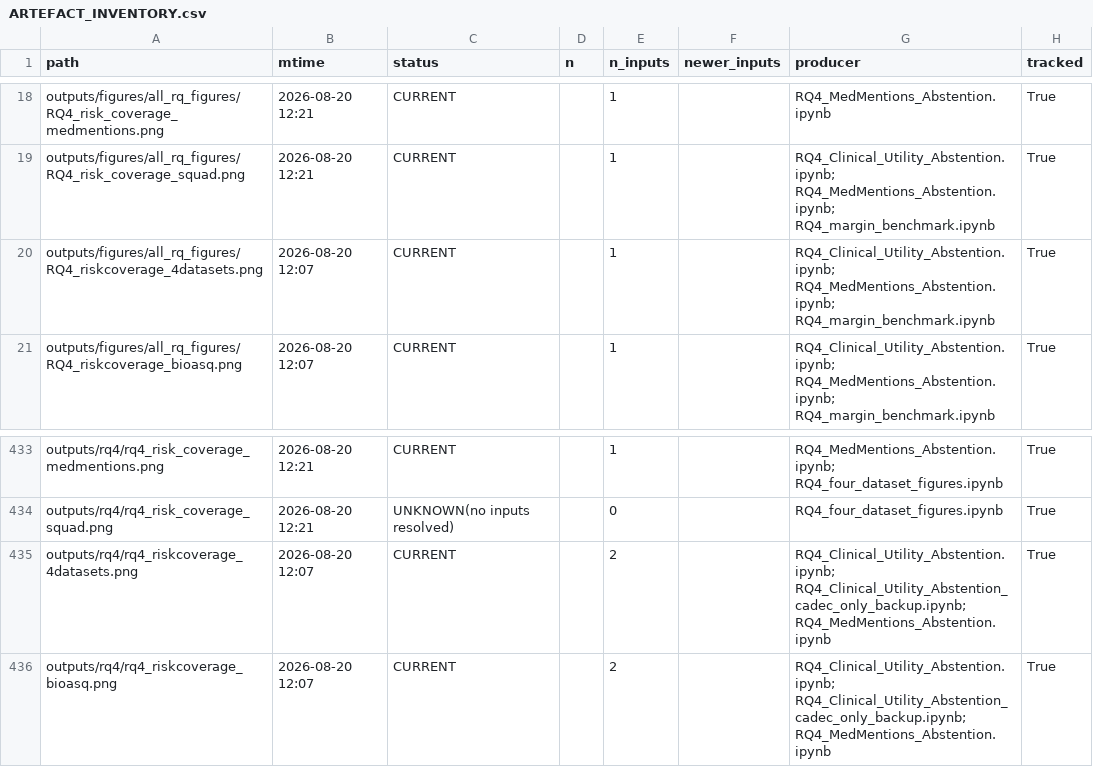
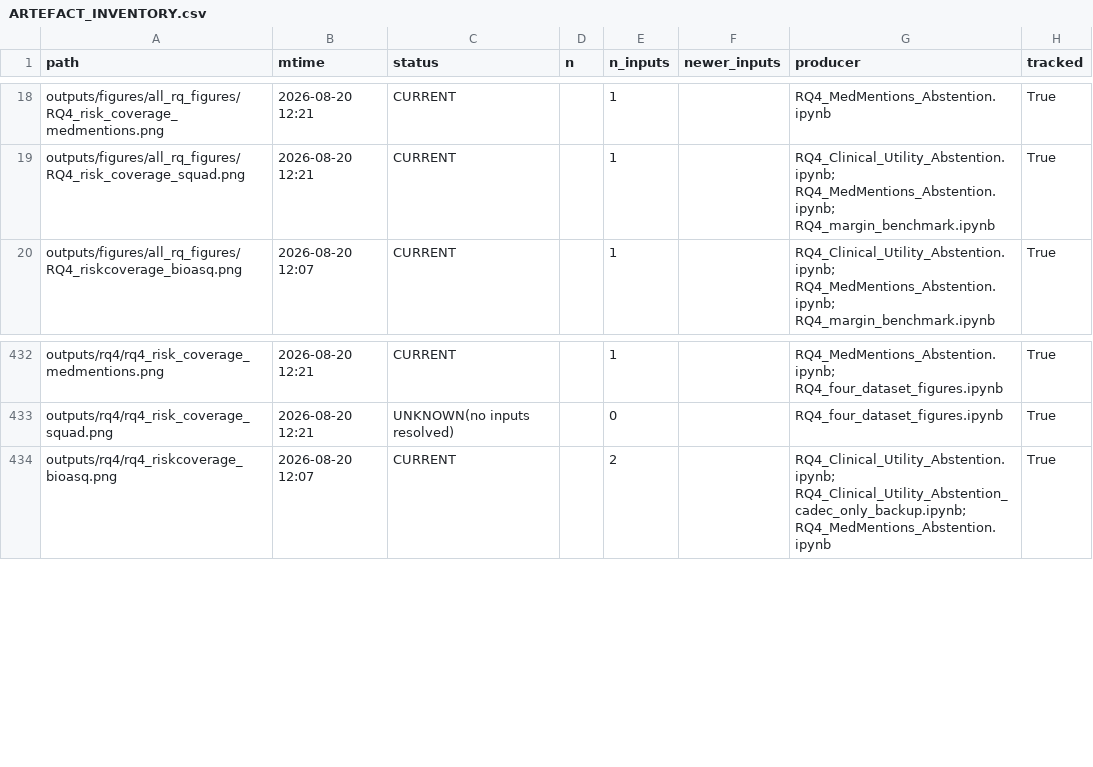
Before and after one commit to Kasfi-Ahamed/Measuring-Semantic-Stability-in-biomedical-LLMs, a CSV file: docs/ARTEFACT_INVENTORY.csv, drawn as a sheet; only a part is shown, gaps mark what is left out; the diff names each change by its address in the sheet, - before the commit and + after, or states it on an @@ line.

Commit message:
Delete both riskcoverage_4datasets copies: stale sample sizes
Not for the cross-lane reason, which was investigated and dismissed --
the plate keeps the lanes separate and says so. They go because the n
printed on them reproduces no current arm: MedMentions 491 against
127,598, CADEC 5,669 down to 233 against 4,712, BioASQ 392 against 390,
SQuAD 139 against 1,730.

Two of those are named superseded in our own pre-commitment:
ANALYSIS_PRECOMMIT.md:292 records "MedMentions n_paired = 491, CADEC
n_paired = 5,669 -- a pre-rewind count" and discards them. BioASQ 392 is
the pre-identity-filter value; SQuAD 139 is not even the pre-filter
value of 1,736, so it predates that correction too.

Reason recorded: no producer in any committed history, cited by no
caption or supplementary table, sample sizes that do not reproduce the
analysed arm.

ARTEFACT_INVENTORY.csv (S9): 445 artefacts to 443, 125 tracked to 123.
S9 caption updated. figure_digests.json left alone, as before.

```diff
--- a/docs/ARTEFACT_INVENTORY.csv
+++ b/docs/ARTEFACT_INVENTORY.csv
-row 20: outputs/figures/all_rq_figures/RQ4_riskcoverage_4datasets.png | 2026-08-20 12:07 | CURRENT |  | 1 |  | RQ4_Clinical_Utility_Abstention.ipynb; RQ4_MedMentions_Abstention.ipynb; RQ4_margin_benchmark.ipynb | True
-row 435: outputs/rq4/rq4_riskcoverage_4datasets.png | 2026-08-20 12:07 | CURRENT |  | 2 |  | RQ4_Clinical_Utility_Abstention.ipynb; RQ4_Clinical_Utility_Abstention_cadec_only_backup.ipynb; RQ4_MedMentions_Abstention.ipynb | True
```
Also changed, not shown: 4 other files.
